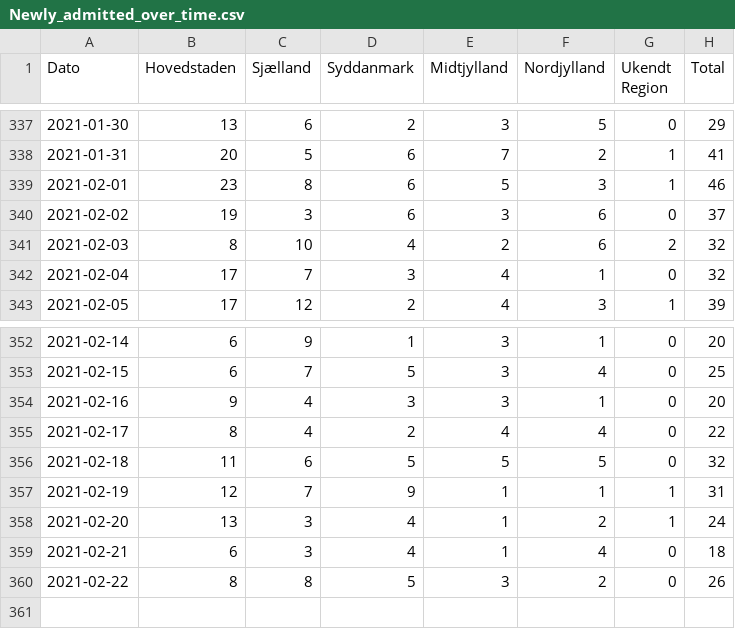
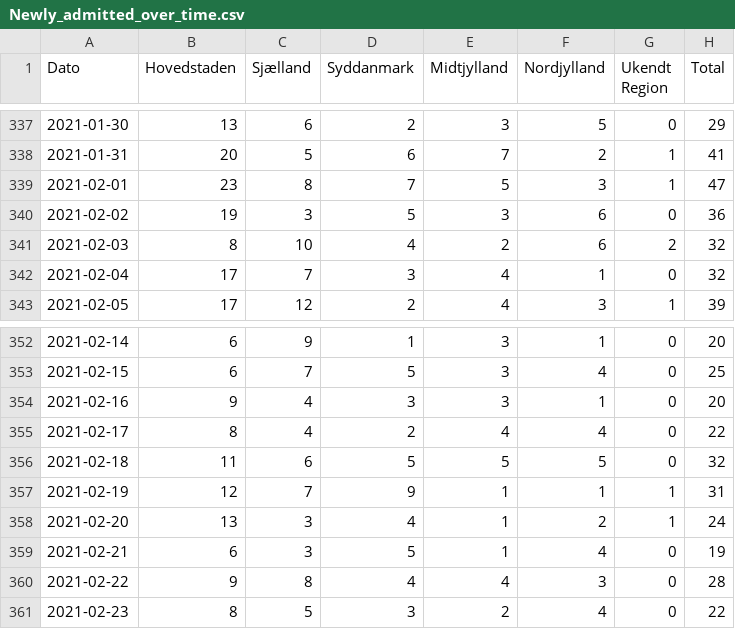
Before and after one commit to brinchj/ssi, a CSV file: vaccines/data/Newly_admitted_over_time.csv, drawn as a sheet; only a part is shown, gaps mark what is left out.

```diff
--- a/vaccines/data/Newly_admitted_over_time.csv
+++ b/vaccines/data/Newly_admitted_over_time.csv
@@ -338,4 +338,4 @@
 2021-01-31; 20; 5; 6; 7; 2;1; 41
-2021-02-01; 23; 8; 6; 5; 3;1; 46
-2021-02-02; 19; 3; 6; 3; 6;0; 37
+2021-02-01; 23; 8; 7; 5; 3;1; 47
+2021-02-02; 19; 3; 5; 3; 6;0; 36
 2021-02-03;  8;10; 4; 2; 6;2; 32
@@ -358,3 +358,4 @@
 2021-02-20; 13; 3; 4; 1; 2;1; 24
-2021-02-21;  6; 3; 4; 1; 4;0; 18
-2021-02-22;  8; 8; 5; 3; 2;0; 26
+2021-02-21;  6; 3; 5; 1; 4;0; 19
+2021-02-22;  9; 8; 4; 4; 3;0; 28
+2021-02-23;  8; 5; 3; 2; 4;0; 22
```
Also changed, not shown: vaccines/data/Deaths_over_time.csv.
